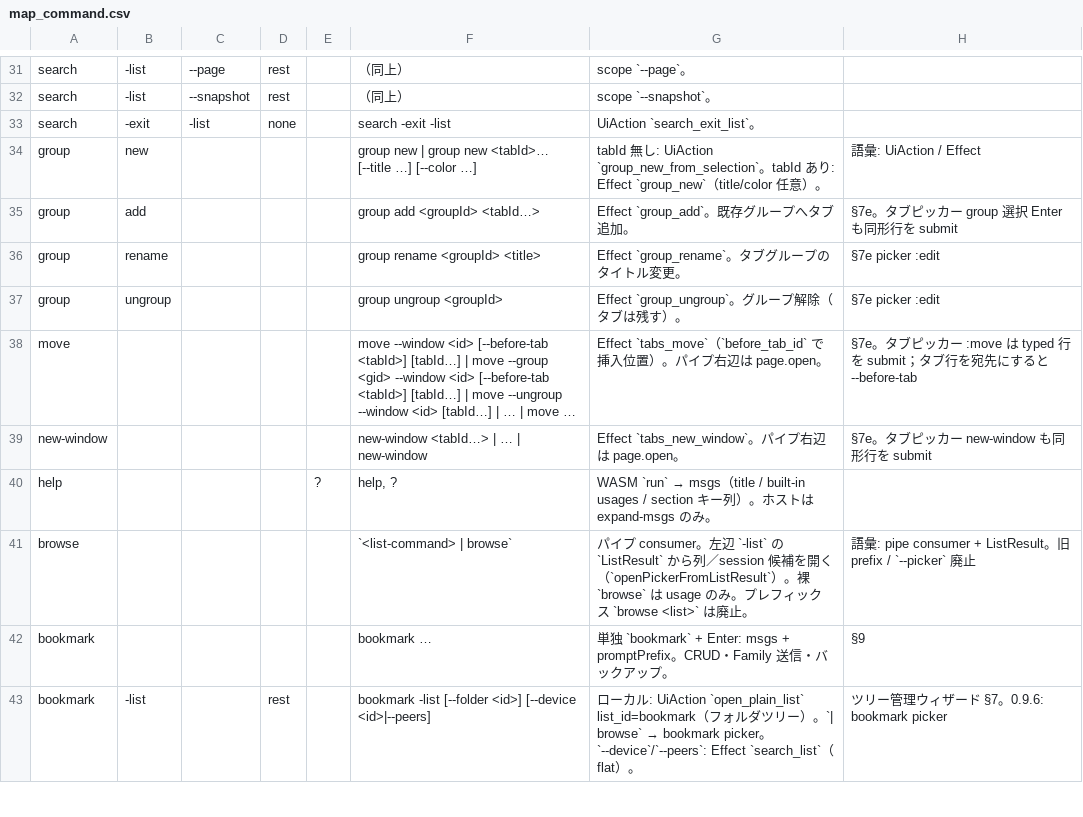
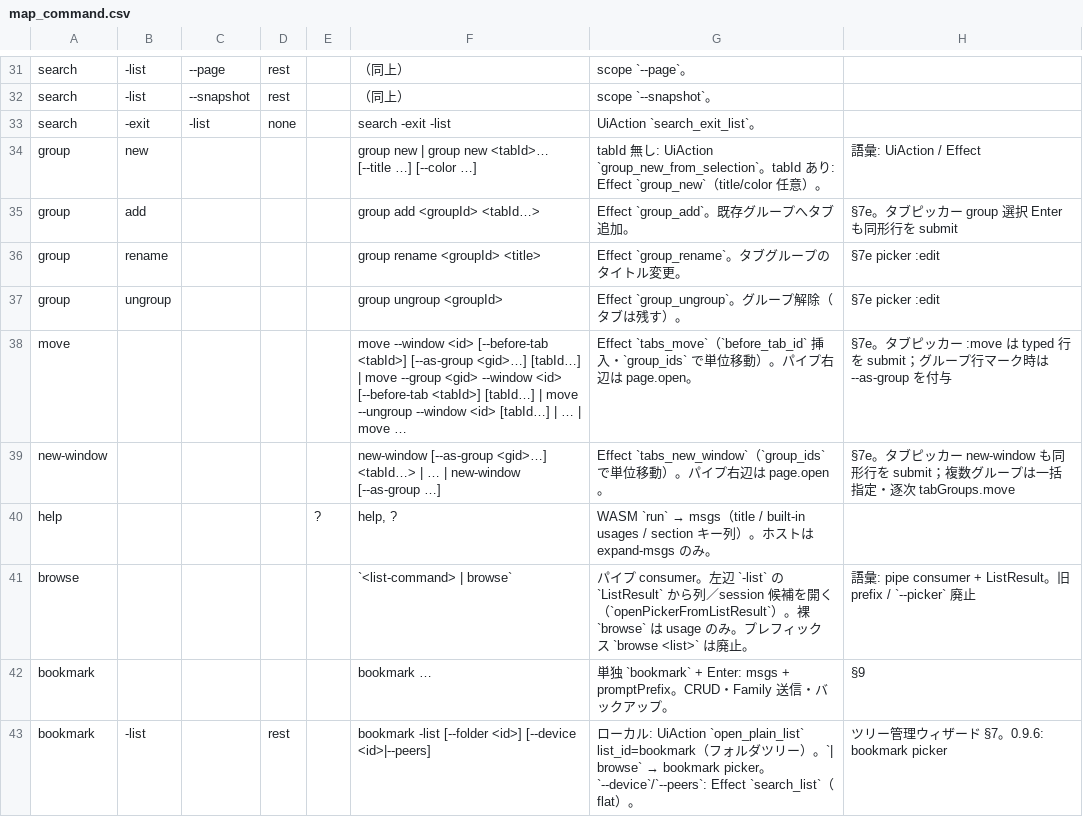
Before and after one commit to UNRsports/bmxt, a CSV file: _context/map_command.csv, drawn as a sheet; only a part is shown, gaps mark what is left out.

```diff
--- a/_context/map_command.csv
+++ b/_context/map_command.csv
@@ -37,4 +37,4 @@ group,rename,,,,group rename <groupId> <title>,Effect `group_rename`。タブグ
 group,ungroup,,,,group ungroup <groupId>,Effect `group_ungroup`。グループ解除（タブは残す）。,§7e picker :edit
-move,,,,,move --window <id> [--before-tab <tabId>] [tabId…] | move --group <gid> --window <id> [--before-tab <tabId>] [tabId…] | move --ungroup --window <id> [tabId…] | … | move …,Effect `tabs_move`（`before_tab_id` で挿入位置）。パイプ右辺は page.open。,§7e。タブピッカー :move は typed 行を submit；タブ行を宛先にすると --before-tab
-new-window,,,,,new-window <tabId…> | … | new-window,Effect `tabs_new_window`。パイプ右辺は page.open。,§7e。タブピッカー new-window も同形行を submit
+move,,,,,move --window <id> [--before-tab <tabId>] [--as-group <gid>…] [tabId…] | move --group <gid> --window <id> [--before-tab <tabId>] [tabId…] | move --ungroup --window <id> [tabId…] | … | move …,Effect `tabs_move`（`before_tab_id` 挿入・`group_ids` で単位移動）。パイプ右辺は page.open。,§7e。タブピッカー :move は typed 行を submit；グループ行マーク時は --as-group を付与
+new-window,,,,,new-window [--as-group <gid>…] <tabId…> | … | new-window [--as-group …],Effect `tabs_new_window`（`group_ids` で単位移動）。パイプ右辺は page.open。,§7e。タブピッカー new-window も同形行を submit；複数グループは一括指定・逐次 tabGroups.move
 help,,,,?,"help, ?",WASM `run` → msgs（title / built-in usages / section キー列）。ホストは expand-msgs のみ。,
```
Also changed, not shown: 22 other files.
